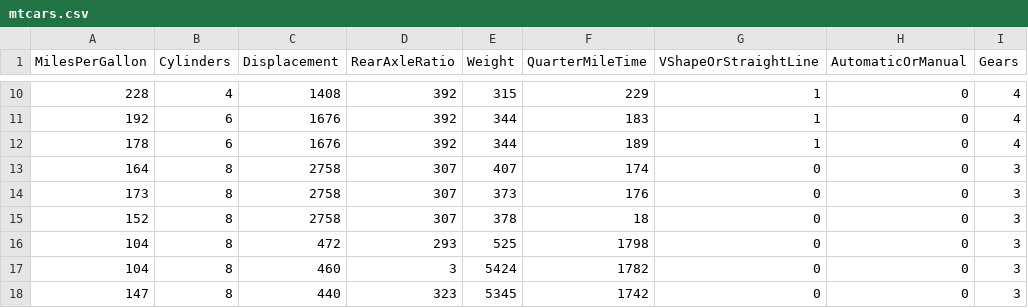
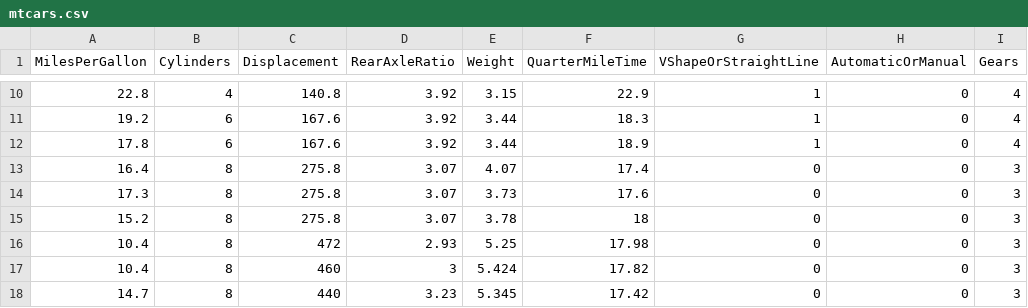
Before and after one commit to guilhermedom/pyspark-horsepower-multilinear-regression, a CSV file: data/raw/mtcars.csv, drawn as a sheet; only a part is shown, gaps mark what is left out; the diff covers the shown part only; the diff names each change by its address in the sheet, - before the commit and + after, or states it on an @@ line.

```diff
--- a/data/raw/mtcars.csv
+++ b/data/raw/mtcars.csv
-A10 (MilesPerGallon): 228
+A10 (MilesPerGallon): 22.8
-C10 (Displacement): 1408
+C10 (Displacement): 140.8
-D10:D12 (RearAxleRatio): 392
+D10:D12 (RearAxleRatio): 3.92
-E10 (Weight): 315
+E10 (Weight): 3.15
-F10 (QuarterMileTime): 229
+F10 (QuarterMileTime): 22.9
-A11 (MilesPerGallon): 192
+A11 (MilesPerGallon): 19.2
-C11:C12 (Displacement): 1676
+C11:C12 (Displacement): 167.6
-E11:E12 (Weight): 344
+E11:E12 (Weight): 3.44
-F11 (QuarterMileTime): 183
+F11 (QuarterMileTime): 18.3
-A12 (MilesPerGallon): 178
+A12 (MilesPerGallon): 17.8
-F12 (QuarterMileTime): 189
+F12 (QuarterMileTime): 18.9
-A13 (MilesPerGallon): 164
+A13 (MilesPerGallon): 16.4
-C13:C15 (Displacement): 2758
+C13:C15 (Displacement): 275.8
-D13:D15 (RearAxleRatio): 307
+D13:D15 (RearAxleRatio): 3.07
-E13 (Weight): 407
+E13 (Weight): 4.07
-F13 (QuarterMileTime): 174
+F13 (QuarterMileTime): 17.4
-A14 (MilesPerGallon): 173
+A14 (MilesPerGallon): 17.3
-E14 (Weight): 373
+E14 (Weight): 3.73
-F14 (QuarterMileTime): 176
+F14 (QuarterMileTime): 17.6
-A15 (MilesPerGallon): 152
+A15 (MilesPerGallon): 15.2
-E15 (Weight): 378
+E15 (Weight): 3.78
-A16:A17 (MilesPerGallon): 104
+A16:A17 (MilesPerGallon): 10.4
-D16 (RearAxleRatio): 293
+D16 (RearAxleRatio): 2.93
-E16 (Weight): 525
+E16 (Weight): 5.25
-F16 (QuarterMileTime): 1798
+F16 (QuarterMileTime): 17.98
-E17 (Weight): 5424
+E17 (Weight): 5.424
-F17 (QuarterMileTime): 1782
+F17 (QuarterMileTime): 17.82
-A18 (MilesPerGallon): 147
+A18 (MilesPerGallon): 14.7
-D18 (RearAxleRatio): 323
+D18 (RearAxleRatio): 3.23
-E18 (Weight): 5345
+E18 (Weight): 5.345
-F18 (QuarterMileTime): 1742
+F18 (QuarterMileTime): 17.42
```
Also changed, not shown: 94 edited cells elsewhere in this file.
